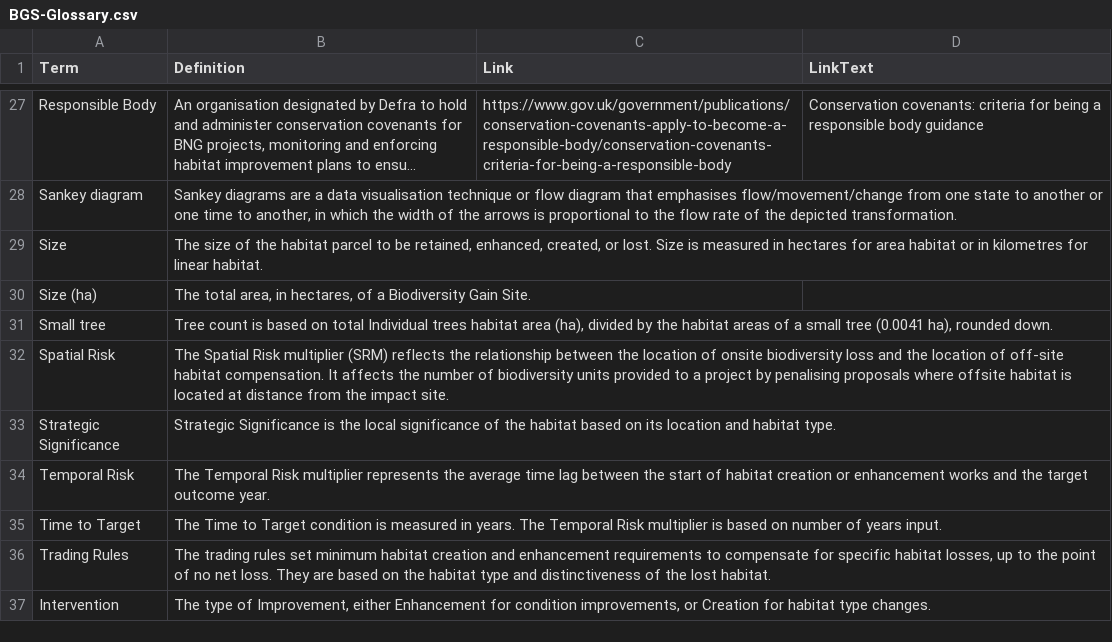
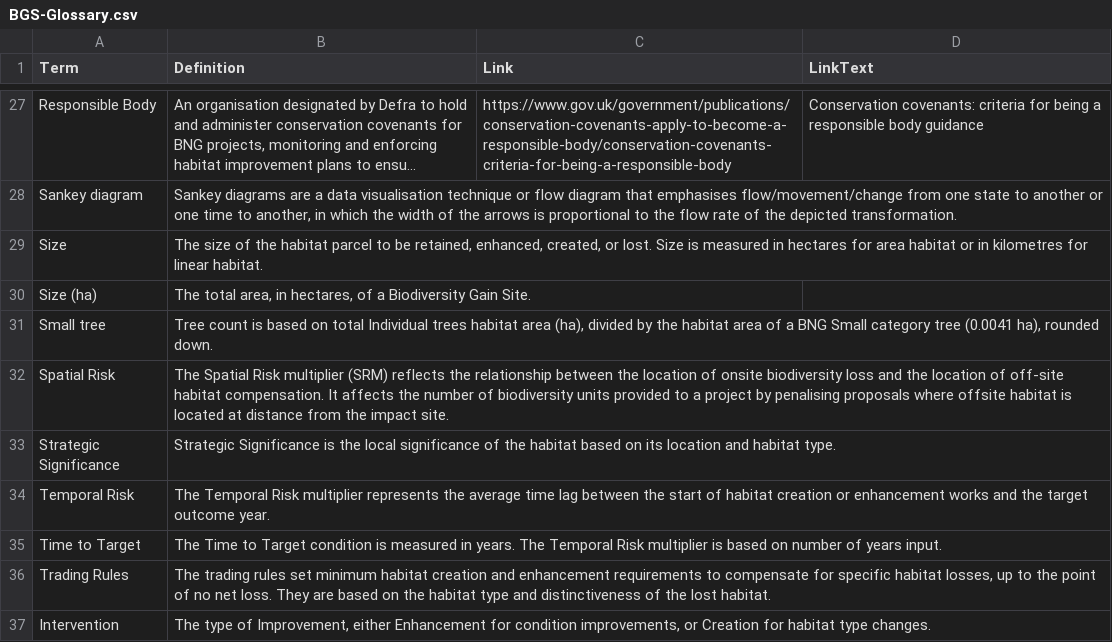
Before and after one commit to Eyesiah/biodiversity-sites-frontend, a CSV file: data/BGS-Glossary.csv, drawn as a sheet; only a part is shown, gaps mark what is left out; long unchanged cells end in ….

Commit message:
amend tooltip wording

```diff
--- a/data/BGS-Glossary.csv
+++ b/data/BGS-Glossary.csv
@@ -30,3 +30,3 @@ Size,"The size of the habitat parcel to be retained, enhanced, created, or lost.
 Size (ha),"The total area, in hectares, of a Biodiversity Gain Site."
-Small tree,"Tree count is based on total Individual trees habitat area (ha), divided by the habitat areas of a small tree (0.0041 ha), rounded down."
+Small tree,"Tree count is based on total Individual trees habitat area (ha), divided by the habitat area of a BNG Small category tree (0.0041 ha), rounded down."
 Spatial Risk,"The Spatial Risk multiplier (SRM) reflects the relationship between the location of onsite biodiversity loss and the location of off-site habitat compensation. It affects the number of biodiversity units provided to a project by penalising proposals where offsite habitat is located at distance from the impact site."
```
